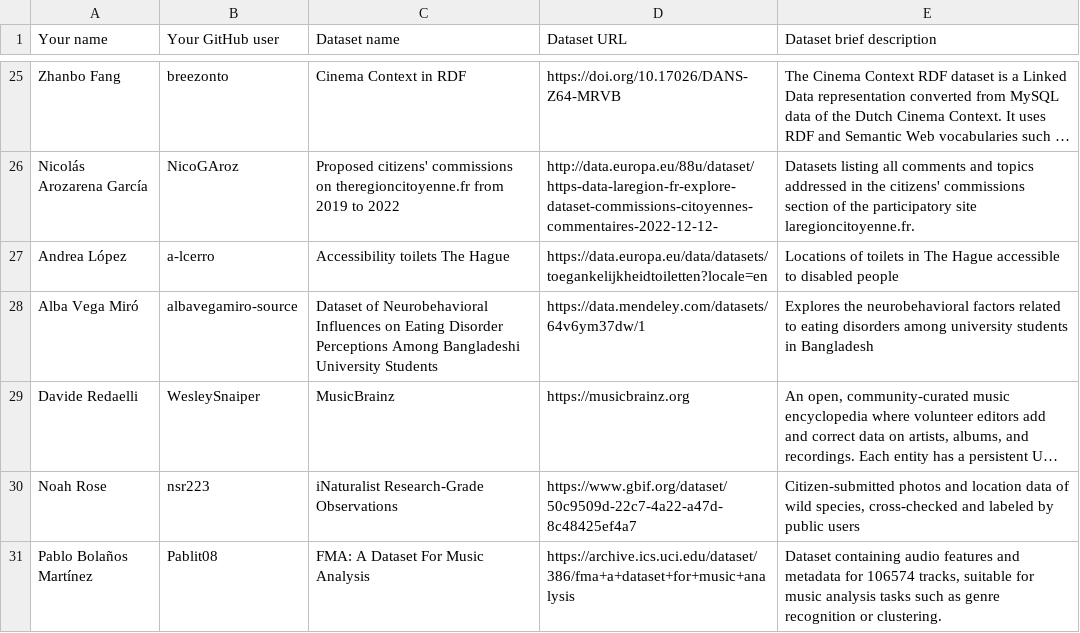
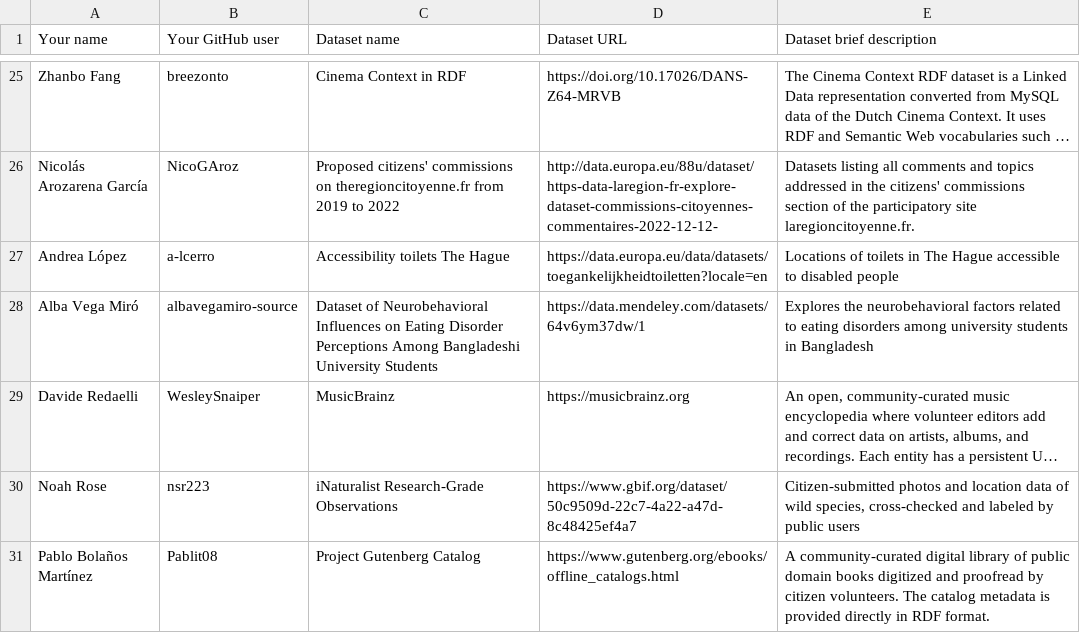
Before and after one commit to FacultadInformatica-LinkedData/Curso2026-2027-ODKG, a CSV file: Assignment1/DatasetDescriptions.csv, drawn as a sheet; only a part is shown, gaps mark what is left out; long unchanged cells end in …; the diff names each change by its address in the sheet, - before the commit and + after, or states it on an @@ line.

Commit message:
Update DatasetDescriptions.csv
Replace FMA with Project Gutenberg dataset

```diff
--- a/Assignment1/DatasetDescriptions.csv
+++ b/Assignment1/DatasetDescriptions.csv
-C31 (Dataset name): FMA: A Dataset For Music Analysis
+C31 (Dataset name): Project Gutenberg Catalog
-D31 (Dataset URL): https://archive.ics.uci.edu/dataset/386/fma+a+dataset+for+music+analysis
+D31 (Dataset URL): https://www.gutenberg.org/ebooks/offline_catalogs.html
-E31 (Dataset brief description): Dataset containing audio features and metadata for 106574 tracks, suitable for music analysis tasks such as genre recognition or clustering.
+E31 (Dataset brief description): A community-curated digital library of public domain books digitized and proofread by citizen volunteers. The catalog metadata is provided directly in RDF format.
```
